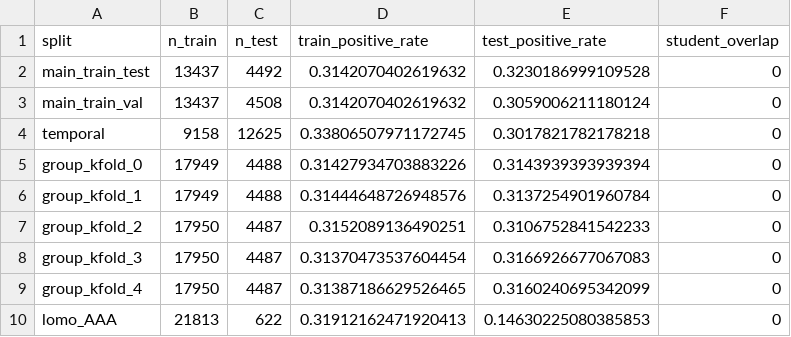
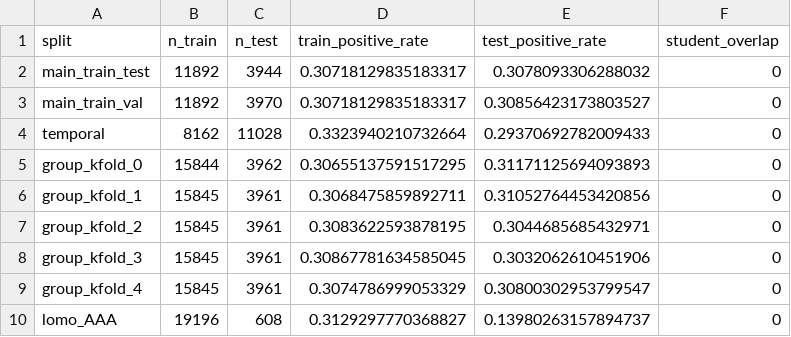
Before and after one commit to SanchesLearnAI/OULAD-Engagement-Outcomes, a CSV file: oulad-sem/outputs/tables/t05_split_summary.csv, drawn as a sheet; only a part is shown; the diff covers the shown part only.

```diff
--- a/oulad-sem/outputs/tables/t05_split_summary.csv
+++ b/oulad-sem/outputs/tables/t05_split_summary.csv
@@ -1,10 +1,10 @@
 split,n_train,n_test,train_positive_rate,test_positive_rate,student_overlap
-main_train_test,13437,4492,0.3142070402619632,0.3230186999109528,0
-main_train_val,13437,4508,0.3142070402619632,0.3059006211180124,0
-temporal,9158,12625,0.33806507971172745,0.3017821782178218,0
-group_kfold_0,17949,4488,0.31427934703883226,0.3143939393939394,0
-group_kfold_1,17949,4488,0.31444648726948576,0.3137254901960784,0
-group_kfold_2,17950,4487,0.3152089136490251,0.3106752841542233,0
-group_kfold_3,17950,4487,0.31370473537604454,0.3166926677067083,0
-group_kfold_4,17950,4487,0.31387186629526465,0.3160240695342099,0
-lomo_AAA,21813,622,0.31912162471920413,0.14630225080385853,0
+main_train_test,11892,3944,0.30718129835183317,0.3078093306288032,0
+main_train_val,11892,3970,0.30718129835183317,0.30856423173803527,0
+temporal,8162,11028,0.3323940210732664,0.29370692782009433,0
+group_kfold_0,15844,3962,0.30655137591517295,0.31171125694093893,0
+group_kfold_1,15845,3961,0.3068475859892711,0.31052764453420856,0
+group_kfold_2,15845,3961,0.3083622593878195,0.3044685685432971,0
+group_kfold_3,15845,3961,0.30867781634585045,0.3032062610451906,0
+group_kfold_4,15845,3961,0.3074786999053329,0.30800302953799547,0
+lomo_AAA,19196,608,0.3129297770368827,0.13980263157894737,0
```
Also changed, not shown: 1 removed row and 20 edited cells elsewhere in this file, oulad-sem/outputs/tables/t02_cohort_flow.csv, oulad-sem/outputs/tables/t06_balance.csv, 50 other files.
